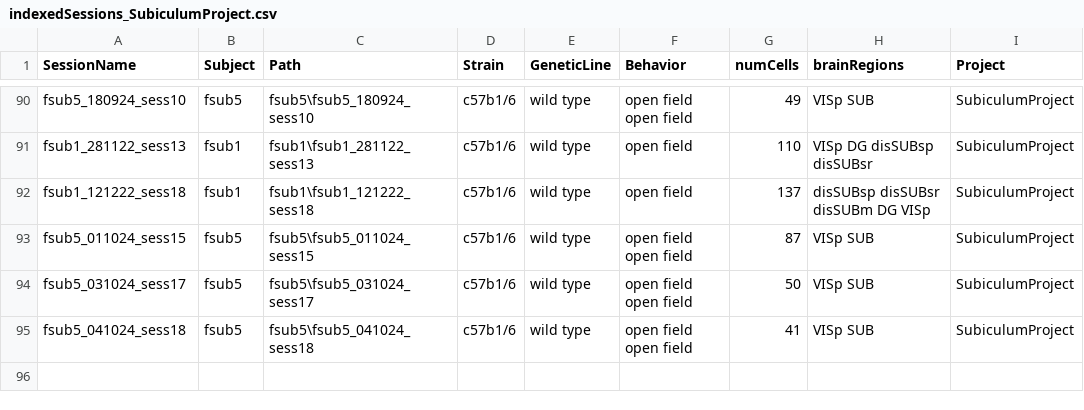
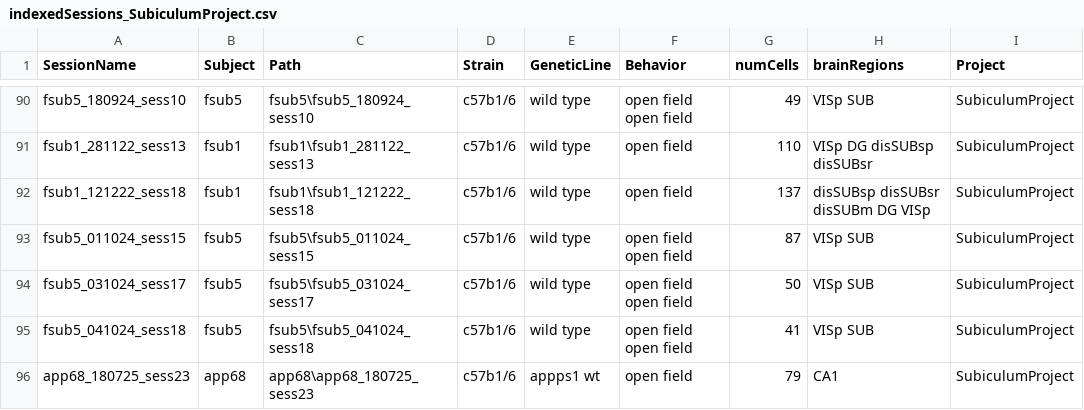
Before and after one commit to abadpablo/SubiculumProject, a CSV file: indexedSessions_SubiculumProject.csv, drawn as a sheet; only a part is shown, gaps mark what is left out.

Commit message:
Added Session: APP68_180725_sess23

```diff
--- a/indexedSessions_SubiculumProject.csv
+++ b/indexedSessions_SubiculumProject.csv
@@ -95 +95,2 @@ fsub5_031024_sess17,fsub5,fsub5\fsub5_031024_sess17,c57b1/6,wild type,open field
 fsub5_041024_sess18,fsub5,fsub5\fsub5_041024_sess18,c57b1/6,wild type,open field open field,41,VISp SUB,SubiculumProject
+app68_180725_sess23,app68,app68\app68_180725_sess23,c57b1/6,appps1  wt,open field,79,CA1,SubiculumProject
```
